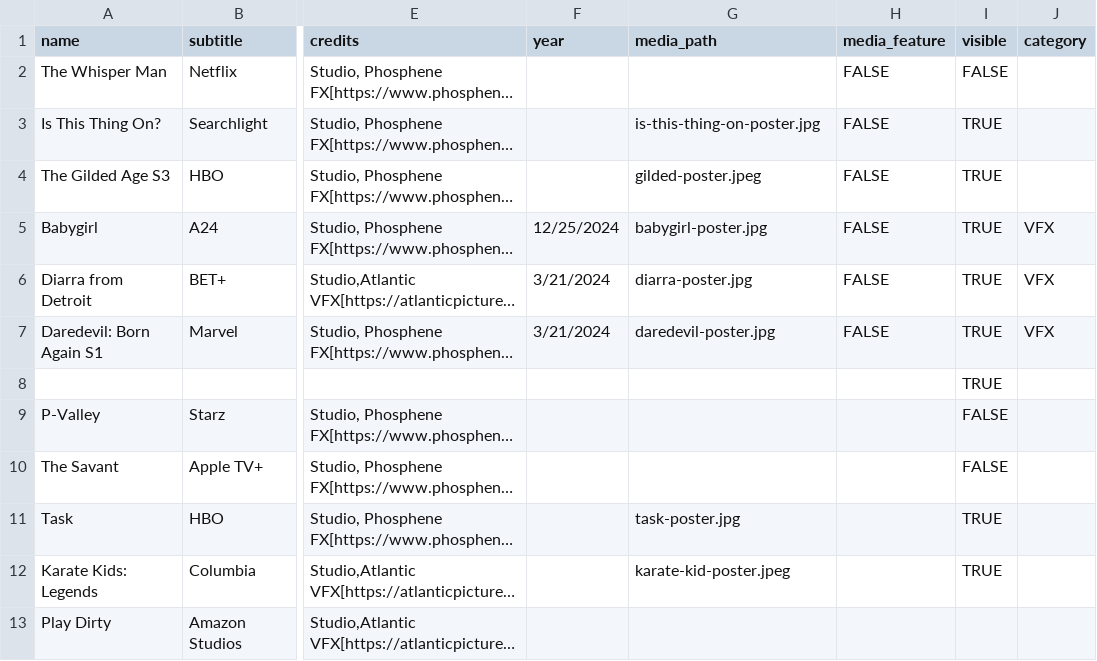
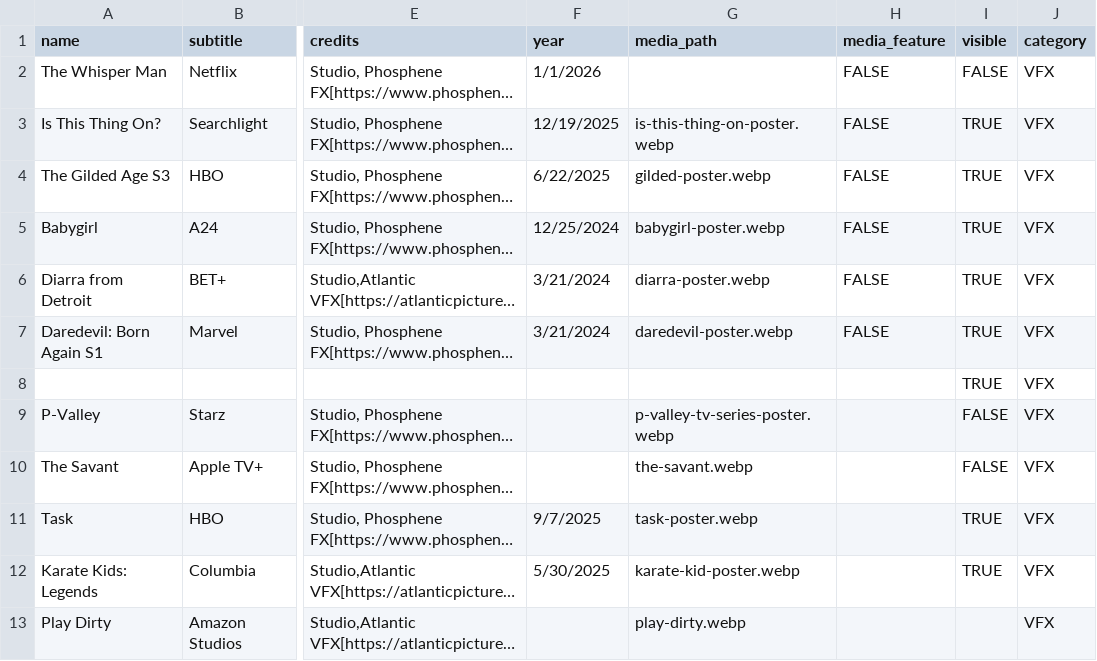
Before and after one commit to mcrich921/gjwebsite, a CSV file: public/gjfilm+tv.csv, drawn as a sheet; only a part is shown, gaps mark what is left out; long unchanged cells end in …; the diff names each change by its address in the sheet, - before the commit and + after, or states it on an @@ line.

```diff
--- a/public/gjfilm+tv.csv
+++ b/public/gjfilm+tv.csv
-F2 (year): (empty)
+F2 (year): 1/1/2026
-J2:J4 (category): (empty)
+J2:J4 (category): VFX
-F3 (year): (empty)
+F3 (year): 12/19/2025
-G3 (media_path): is-this-thing-on-poster.jpg
+G3 (media_path): is-this-thing-on-poster.webp
-F4 (year): (empty)
+F4 (year): 6/22/2025
-G4 (media_path): gilded-poster.jpeg
+G4 (media_path): gilded-poster.webp
-G5 (media_path): babygirl-poster.jpg
+G5 (media_path): babygirl-poster.webp
-G6 (media_path): diarra-poster.jpg
+G6 (media_path): diarra-poster.webp
-G7 (media_path): daredevil-poster.jpg
+G7 (media_path): daredevil-poster.webp
-J8:J13 (category): (empty)
+J8:J13 (category): VFX
-G9 (media_path): (empty)
+G9 (media_path): p-valley-tv-series-poster.webp
-G10 (media_path): (empty)
+G10 (media_path): the-savant.webp
-F11 (year): (empty)
+F11 (year): 9/7/2025
-G11 (media_path): task-poster.jpg
+G11 (media_path): task-poster.webp
-F12 (year): (empty)
+F12 (year): 5/30/2025
-G12 (media_path): karate-kid-poster.jpeg
+G12 (media_path): karate-kid-poster.webp
-G13 (media_path): (empty)
+G13 (media_path): play-dirty.webp
```
Also changed, not shown: 1 other file.
